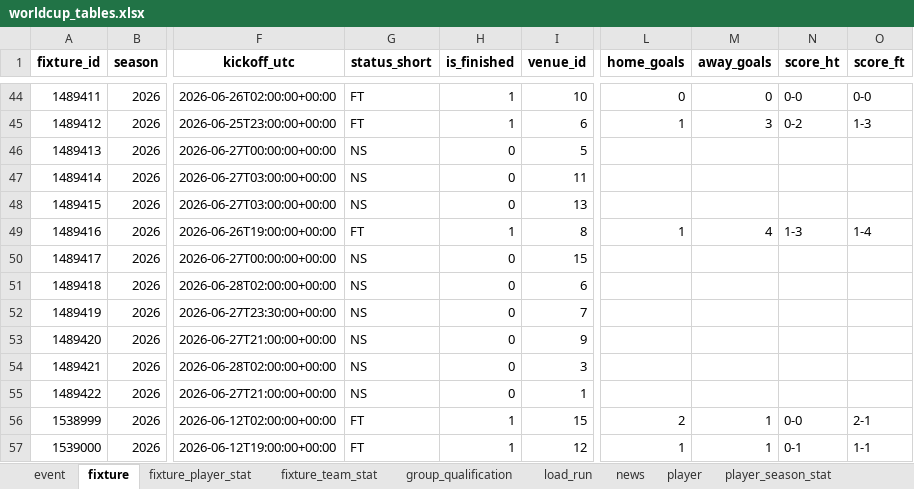
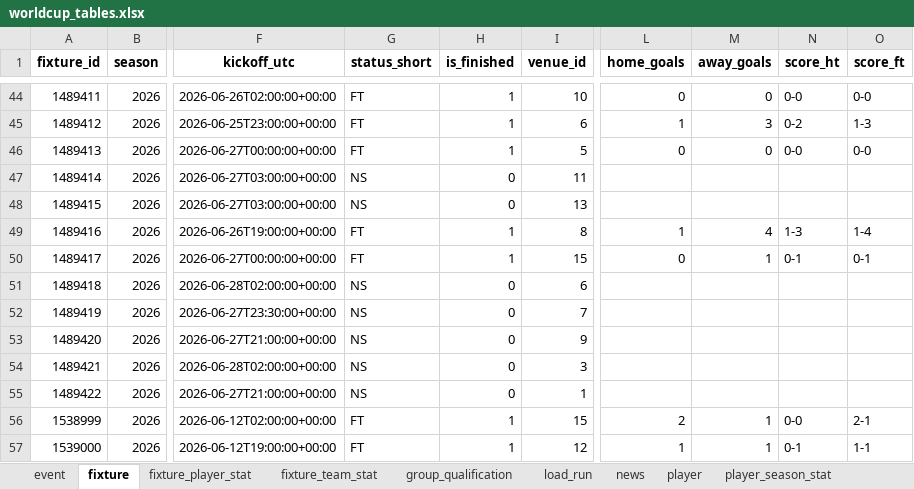
Before and after one commit to marc4data/world-cup-2026, an Excel workbook: reports/worldcup_tables.xlsx, sheet fixture, drawn as a sheet; only a part is shown, gaps mark what is left out; values as stored, in another font and other column widths than the file's, no borders; the diff names each change by its address in the sheet, - before the commit and + after, or states it on an @@ line.

```diff
--- a/reports/worldcup_tables.xlsx (sheet fixture)
+++ b/reports/worldcup_tables.xlsx (sheet fixture)
-G46 (status_short): NS
+G46 (status_short): FT
-H46 (is_finished): 0
+H46 (is_finished): 1
-L46 (home_goals): (empty)
+L46 (home_goals): 0
-M46 (away_goals): (empty)
+M46 (away_goals): 0
-N46 (score_ht): (empty)
+N46 (score_ht): 0-0
-O46 (score_ft): (empty)
+O46 (score_ft): 0-0
-G50 (status_short): NS
+G50 (status_short): FT
-H50 (is_finished): 0
+H50 (is_finished): 1
-L50 (home_goals): (empty)
+L50 (home_goals): 0
-M50 (away_goals): (empty)
+M50 (away_goals): 1
-N50 (score_ht): (empty)
+N50 (score_ht): 0-1
-O50 (score_ft): (empty)
+O50 (score_ft): 0-1
```
Also changed, not shown: sheet group_qualification, sheet weather_forecast, sheet weather, sheet load_run, 6 other files.
